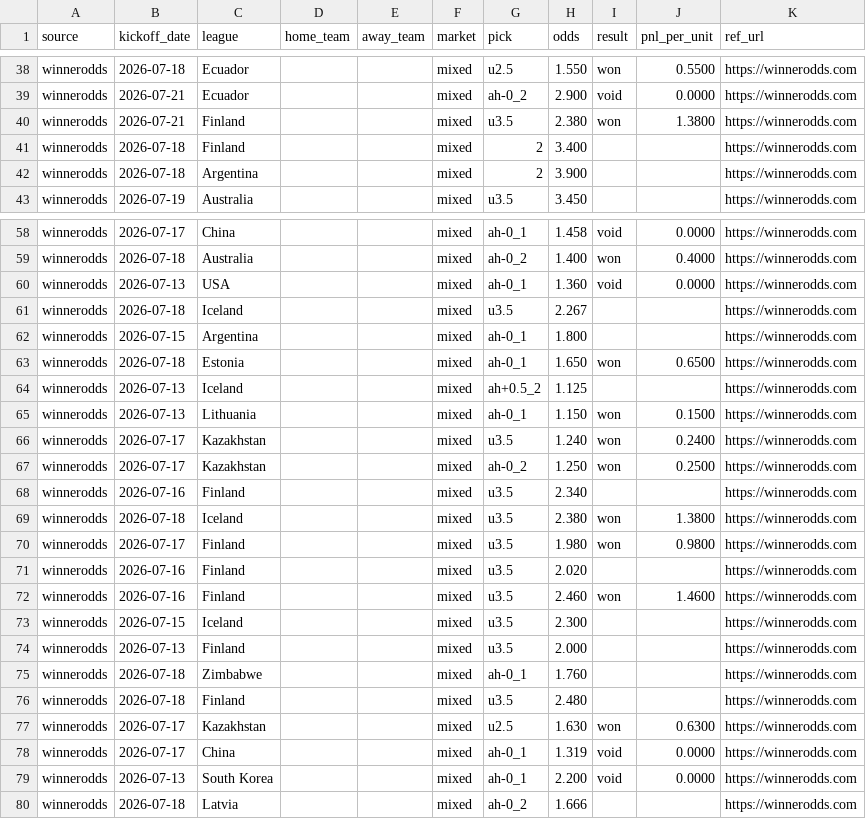
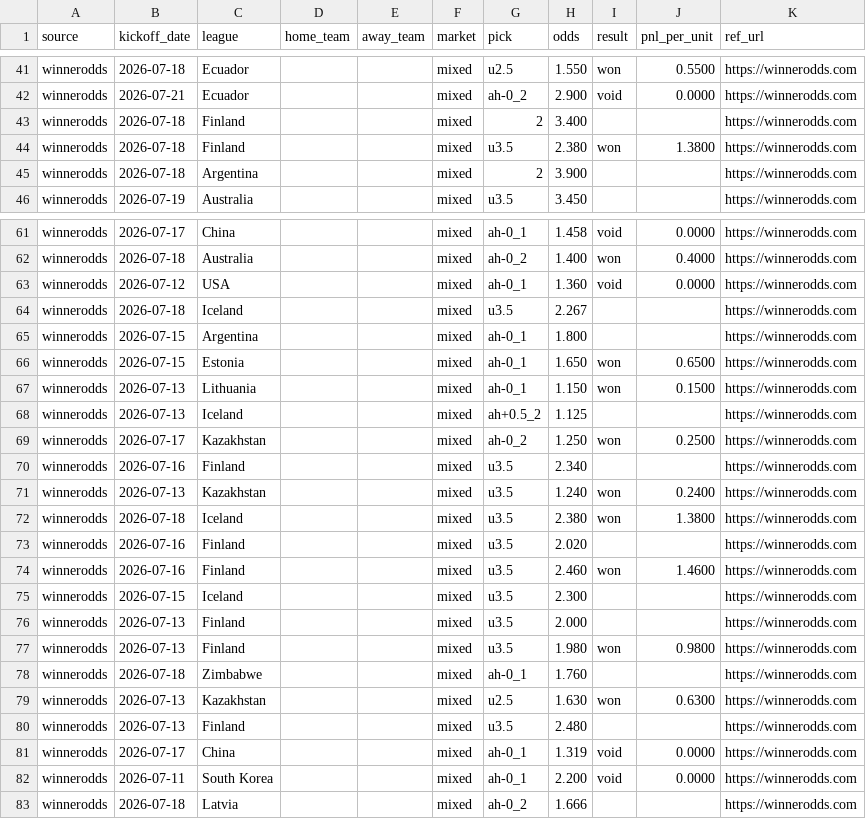
Before and after one commit to msellin/odds-intel-engine, a CSV file: ledger/picks_winnerodds.csv, drawn as a sheet; only a part is shown, gaps mark what is left out; the diff covers the shown part only.

```diff
--- a/ledger/picks_winnerodds.csv
+++ b/ledger/picks_winnerodds.csv
@@ -39,4 +42,4 @@ winnerodds,2026-07-18,Ecuador,,,mixed,u2.5,1.550,won,0.5500,https://winnerodds.c
 winnerodds,2026-07-21,Ecuador,,,mixed,ah-0_2,2.900,void,0.0000,https://winnerodds.com
-winnerodds,2026-07-21,Finland,,,mixed,u3.5,2.380,won,1.3800,https://winnerodds.com
 winnerodds,2026-07-18,Finland,,,mixed,2,3.400,,,https://winnerodds.com
+winnerodds,2026-07-18,Finland,,,mixed,u3.5,2.380,won,1.3800,https://winnerodds.com
 winnerodds,2026-07-18,Argentina,,,mixed,2,3.900,,,https://winnerodds.com
@@ -59,13 +62,12 @@ winnerodds,2026-07-17,China,,,mixed,ah-0_1,1.458,void,0.0000,https://winnerodds.
 winnerodds,2026-07-18,Australia,,,mixed,ah-0_2,1.400,won,0.4000,https://winnerodds.com
-winnerodds,2026-07-13,USA,,,mixed,ah-0_1,1.360,void,0.0000,https://winnerodds.com
+winnerodds,2026-07-12,USA,,,mixed,ah-0_1,1.360,void,0.0000,https://winnerodds.com
 winnerodds,2026-07-18,Iceland,,,mixed,u3.5,2.267,,,https://winnerodds.com
 winnerodds,2026-07-15,Argentina,,,mixed,ah-0_1,1.800,,,https://winnerodds.com
-winnerodds,2026-07-18,Estonia,,,mixed,ah-0_1,1.650,won,0.6500,https://winnerodds.com
+winnerodds,2026-07-15,Estonia,,,mixed,ah-0_1,1.650,won,0.6500,https://winnerodds.com
+winnerodds,2026-07-13,Lithuania,,,mixed,ah-0_1,1.150,won,0.1500,https://winnerodds.com
 winnerodds,2026-07-13,Iceland,,,mixed,ah+0.5_2,1.125,,,https://winnerodds.com
-winnerodds,2026-07-13,Lithuania,,,mixed,ah-0_1,1.150,won,0.1500,https://winnerodds.com
-winnerodds,2026-07-17,Kazakhstan,,,mixed,u3.5,1.240,won,0.2400,https://winnerodds.com
 winnerodds,2026-07-17,Kazakhstan,,,mixed,ah-0_2,1.250,won,0.2500,https://winnerodds.com
 winnerodds,2026-07-16,Finland,,,mixed,u3.5,2.340,,,https://winnerodds.com
+winnerodds,2026-07-13,Kazakhstan,,,mixed,u3.5,1.240,won,0.2400,https://winnerodds.com
 winnerodds,2026-07-18,Iceland,,,mixed,u3.5,2.380,won,1.3800,https://winnerodds.com
-winnerodds,2026-07-17,Finland,,,mixed,u3.5,1.980,won,0.9800,https://winnerodds.com
 winnerodds,2026-07-16,Finland,,,mixed,u3.5,2.020,,,https://winnerodds.com
@@ -74,7 +76,8 @@ winnerodds,2026-07-15,Iceland,,,mixed,u3.5,2.300,,,https://winnerodds.com
 winnerodds,2026-07-13,Finland,,,mixed,u3.5,2.000,,,https://winnerodds.com
+winnerodds,2026-07-13,Finland,,,mixed,u3.5,1.980,won,0.9800,https://winnerodds.com
 winnerodds,2026-07-18,Zimbabwe,,,mixed,ah-0_1,1.760,,,https://winnerodds.com
-winnerodds,2026-07-18,Finland,,,mixed,u3.5,2.480,,,https://winnerodds.com
-winnerodds,2026-07-17,Kazakhstan,,,mixed,u2.5,1.630,won,0.6300,https://winnerodds.com
+winnerodds,2026-07-13,Kazakhstan,,,mixed,u2.5,1.630,won,0.6300,https://winnerodds.com
+winnerodds,2026-07-13,Finland,,,mixed,u3.5,2.480,,,https://winnerodds.com
 winnerodds,2026-07-17,China,,,mixed,ah-0_1,1.319,void,0.0000,https://winnerodds.com
-winnerodds,2026-07-13,South Korea,,,mixed,ah-0_1,2.200,void,0.0000,https://winnerodds.com
+winnerodds,2026-07-11,South Korea,,,mixed,ah-0_1,2.200,void,0.0000,https://winnerodds.com
 winnerodds,2026-07-18,Latvia,,,mixed,ah-0_2,1.666,,,https://winnerodds.com
```
Also changed, not shown: 5 added rows, 2 removed rows, 2 moved rows and 20 edited cells elsewhere in this file, ledger/picks_matched.csv, ledger/picks_oddsintel.csv, 5 other files.
